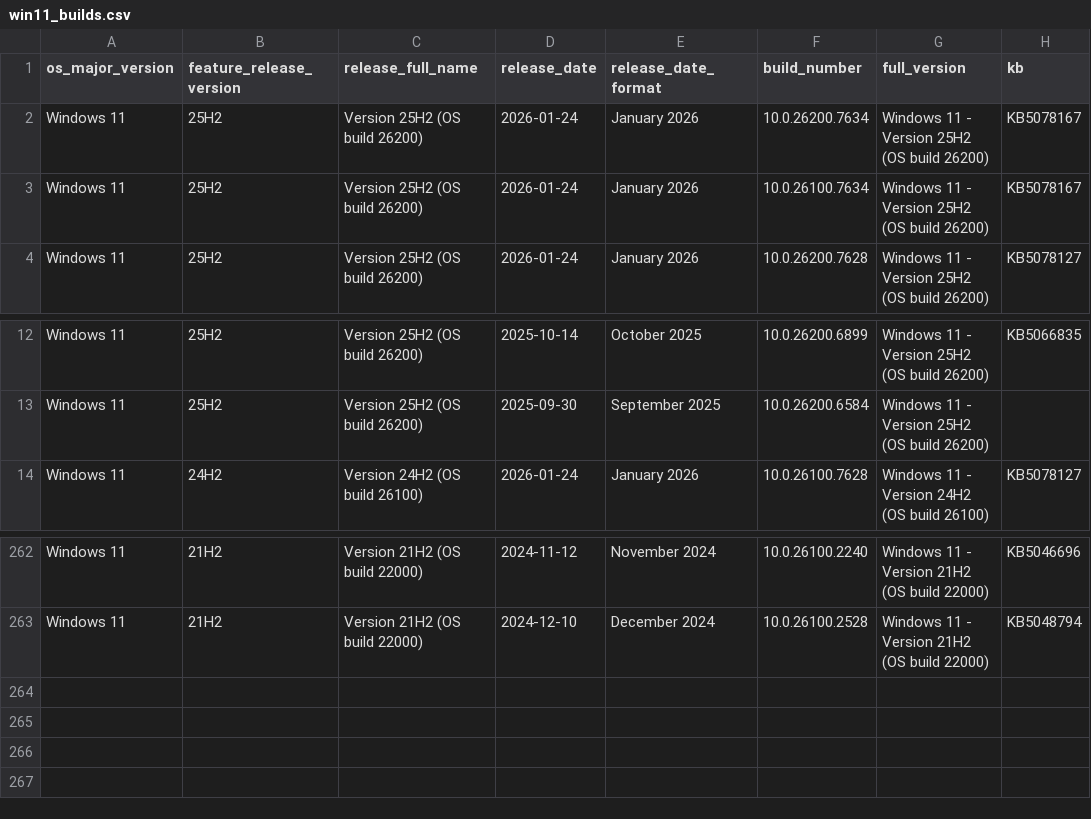
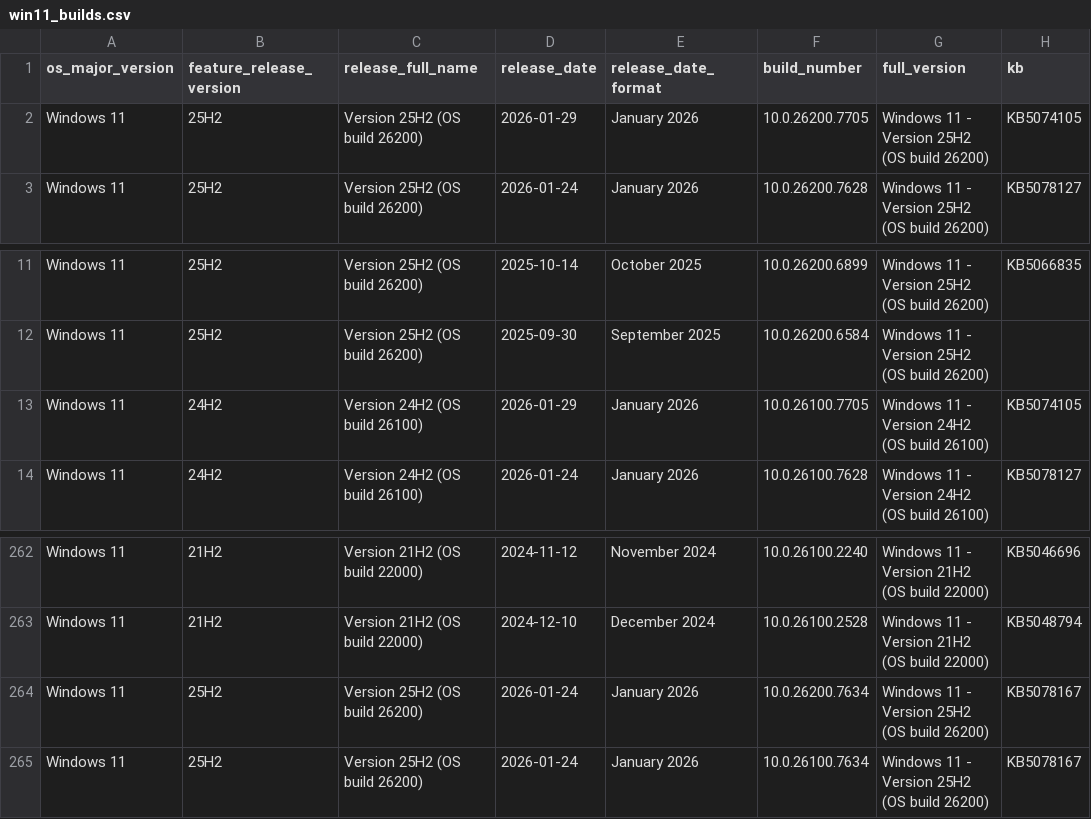
Before and after one commit to Clemv95/Windows-Update-CSV-Scraper, a CSV file: win11_builds.csv, drawn as a sheet; only a part is shown, gaps mark what is left out.

```diff
--- a/win11_builds.csv
+++ b/win11_builds.csv
@@ -1,4 +1,3 @@
 os_major_version,feature_release_version,release_full_name,release_date,release_date_format,build_number,full_version,kb
-Windows 11,25H2,Version 25H2 (OS build 26200),2026-01-24,January 2026,10.0.26200.7634,Windows 11 - Version 25H2 (OS build 26200),KB5078167
-Windows 11,25H2,Version 25H2 (OS build 26200),2026-01-24,January 2026,10.0.26100.7634,Windows 11 - Version 25H2 (OS build 26200),KB5078167
+Windows 11,25H2,Version 25H2 (OS build 26200),2026-01-29,January 2026,10.0.26200.7705,Windows 11 - Version 25H2 (OS build 26200),KB5074105
 Windows 11,25H2,Version 25H2 (OS build 26200),2026-01-24,January 2026,10.0.26200.7628,Windows 11 - Version 25H2 (OS build 26200),KB5078127
@@ -13,2 +12,3 @@ Windows 11,25H2,Version 25H2 (OS build 26200),2025-10-14,October 2025,10.0.26200
 Windows 11,25H2,Version 25H2 (OS build 26200),2025-09-30,September 2025,10.0.26200.6584,Windows 11 - Version 25H2 (OS build 26200),
+Windows 11,24H2,Version 24H2 (OS build 26100),2026-01-29,January 2026,10.0.26100.7705,Windows 11 - Version 24H2 (OS build 26100),KB5074105
 Windows 11,24H2,Version 24H2 (OS build 26100),2026-01-24,January 2026,10.0.26100.7628,Windows 11 - Version 24H2 (OS build 26100),KB5078127
@@ -263 +263,3 @@ Windows 11,21H2,Version 21H2 (OS build 22000),2024-11-12,November 2024,10.0.2610
 Windows 11,21H2,Version 21H2 (OS build 22000),2024-12-10,December 2024,10.0.26100.2528,Windows 11 - Version 21H2 (OS build 22000),KB5048794
+Windows 11,25H2,Version 25H2 (OS build 26200),2026-01-24,January 2026,10.0.26200.7634,Windows 11 - Version 25H2 (OS build 26200),KB5078167
+Windows 11,25H2,Version 25H2 (OS build 26200),2026-01-24,January 2026,10.0.26100.7634,Windows 11 - Version 25H2 (OS build 26200),KB5078167
```
